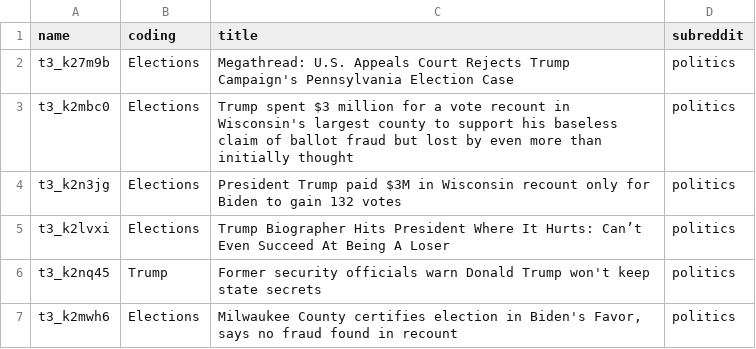
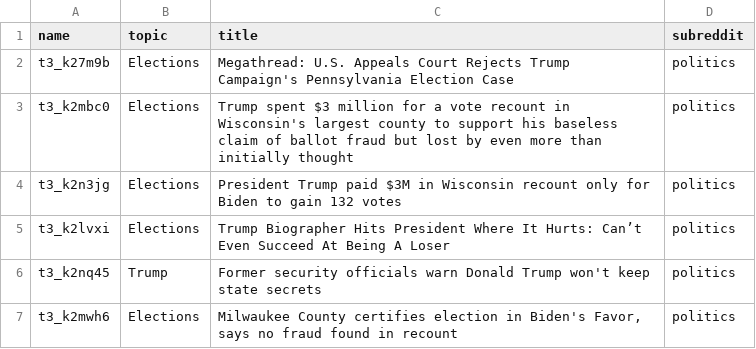
Before and after one commit to AntonGladyr/candidate-discussion-analysis, a CSV file: data/tfidf-test-tweets-01.csv, drawn as a sheet; only a part is shown.

Commit message:
Generate TFIDF from google sheets

```diff
--- a/data/tfidf-test-tweets-01.csv
+++ b/data/tfidf-test-tweets-01.csv
@@ -1,2 +1,2 @@
-name,coding,title,subreddit
+name,topic,title,subreddit
 t3_k27m9b,Elections,Megathread: U.S. Appeals Court Rejects Trump Campaign's Pennsylvania Election Case,politics
```
Also changed, not shown: 3 other files.
